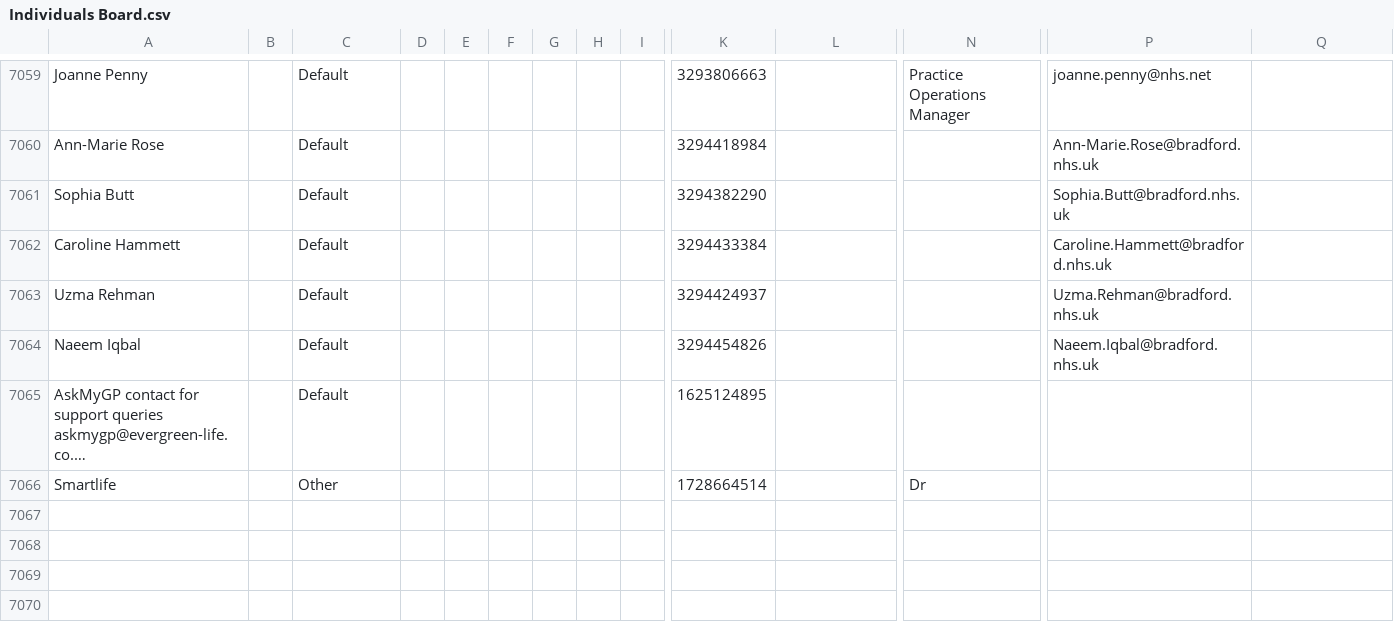
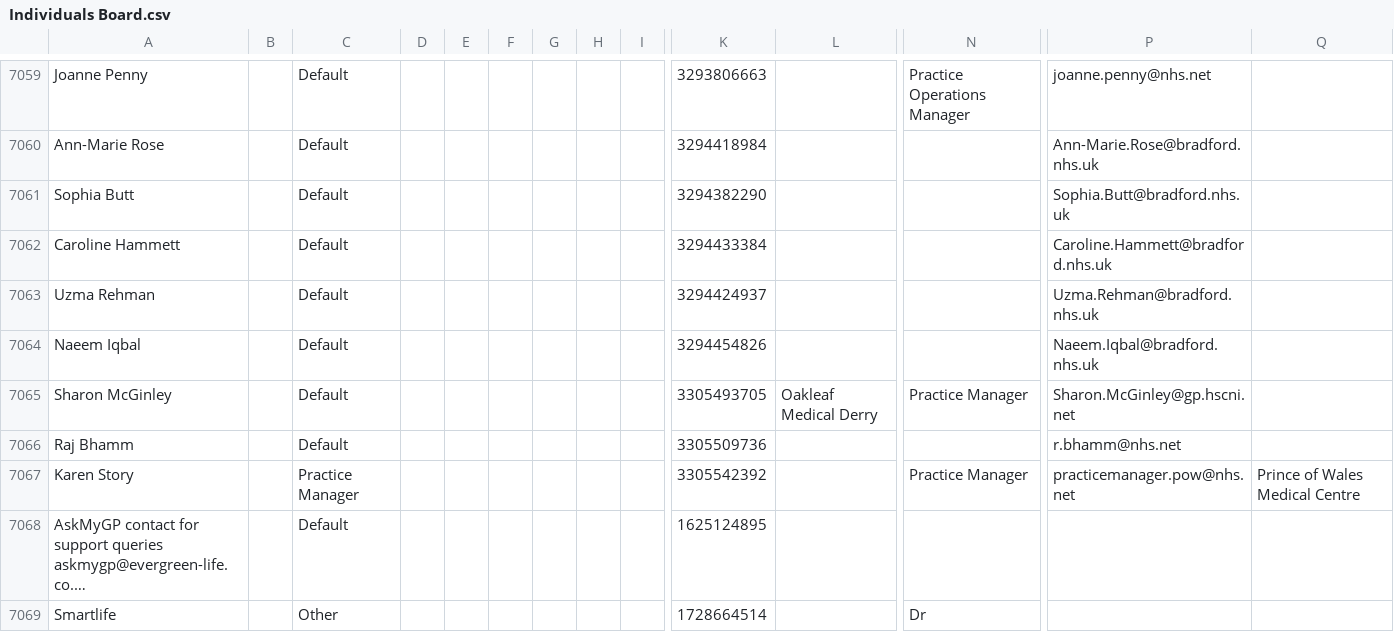
Before and after one commit to JCRedmoorHealth/vercel-mcp-python, a CSV file: Boards data/Individuals Board.csv, drawn as a sheet; only a part is shown, gaps mark what is left out; long unchanged cells end in …; rows hold the shown columns only; the diff names each change by its address in the sheet, - before the commit and + after, or states it on an @@ line.

```diff
--- a/Boards data/Individuals Board.csv
+++ b/Boards data/Individuals Board.csv
+row 7065: Sharon McGinley |  | Default |  |  |  |  |  |  | 3305493705 | Oakleaf Medical Derry | Practice Manager | Sharon.McGinley@gp.hscni.net
+row 7066: Raj Bhamm |  | Default |  |  |  |  |  |  | 3305509736 |  |  | r.bhamm@nhs.net
+row 7067: Karen Story |  | Practice Manager |  |  |  |  |  |  | 3305542392 |  | Practice Manager | practicemanager.pow@nhs.net | Prince of Wales Medical Centre
```
Also changed, not shown: Boards data/InvoicesAndCollections.csv, Boards data/OpportunitiesBoard.csv, 2 other files.
